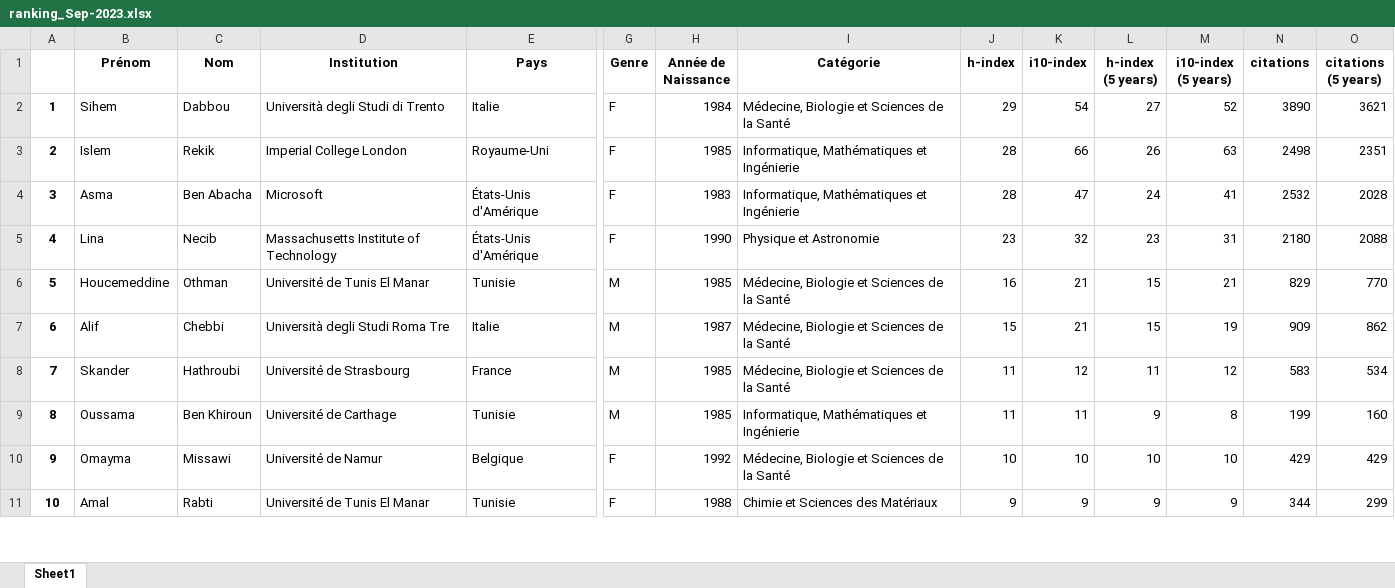
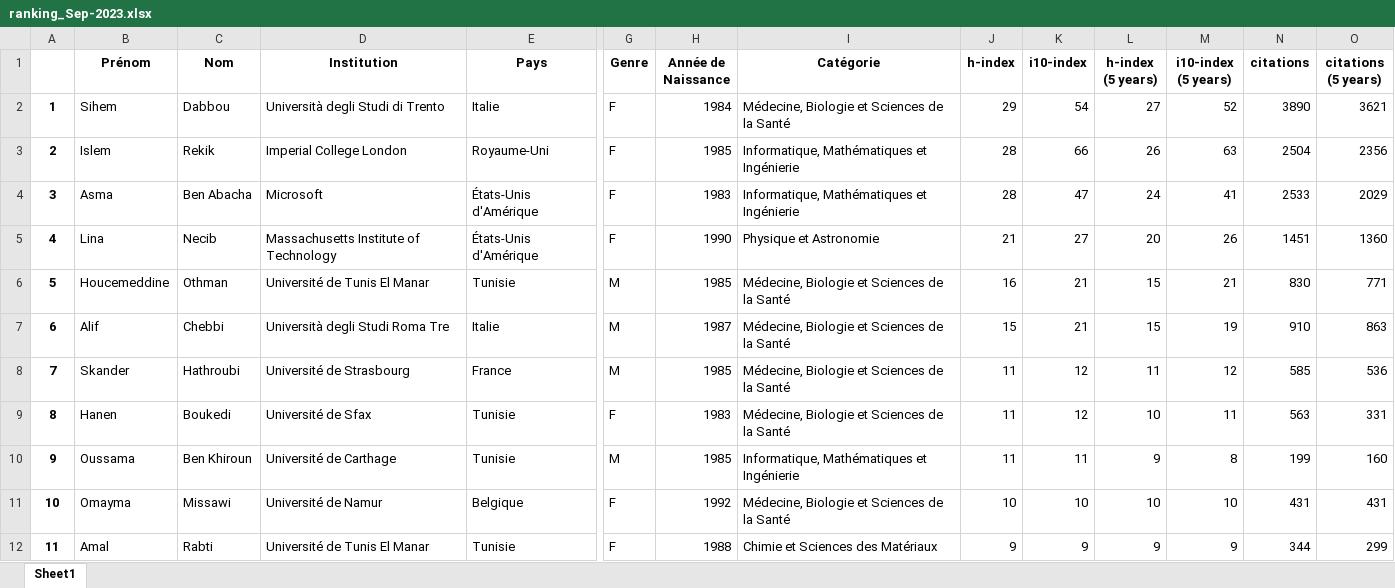
Before and after one commit to csisc/YoungSci, an Excel workbook: ranking_Sep-2023.xlsx, sheet Sheet1, drawn as a sheet; only a part is shown, gaps mark what is left out; values as stored, in another font and other column widths than the file's, no borders; addresses are those after the commit; rows hold the shown columns only; the diff covers the shown part only; the diff names each change by its address in the sheet, - before the commit and + after, or states it on an @@ line.

```diff
--- a/ranking_Sep-2023.xlsx (sheet Sheet1)
+++ b/ranking_Sep-2023.xlsx (sheet Sheet1)
-N3 (citations): 2498
+N3 (citations): 2504
-O3 (citations (5 years)): 2351
+O3 (citations (5 years)): 2356
-N4 (citations): 2532
+N4 (citations): 2533
-O4 (citations (5 years)): 2028
+O4 (citations (5 years)): 2029
-J5 (h-index): 23
+J5 (h-index): 21
-K5 (i10-index): 32
+K5 (i10-index): 27
-L5 (h-index (5 years)): 23
+L5 (h-index (5 years)): 20
-M5 (i10-index (5 years)): 31
+M5 (i10-index (5 years)): 26
-N5 (citations): 2180
+N5 (citations): 1451
-O5 (citations (5 years)): 2088
+O5 (citations (5 years)): 1360
-N6 (citations): 829
+N6 (citations): 830
-O6 (citations (5 years)): 770
+O6 (citations (5 years)): 771
-N7 (citations): 909
+N7 (citations): 910
-O7 (citations (5 years)): 862
+O7 (citations (5 years)): 863
-N8 (citations): 583
+N8 (citations): 585
-O8 (citations (5 years)): 534
+O8 (citations (5 years)): 536
+row 9: 8 | Hanen | Boukedi | Université de Sfax | Tunisie | F | 1983 | Médecine, Biologie et Sciences de la Santé | 11 | 12 | 10 | 11 | 563 | 331
@@ column A renumbered from row 10 down @@
-N11 (citations): 429
+N11 (citations): 431
-O11 (citations (5 years)): 429
+O11 (citations (5 years)): 431
```
Also changed, not shown: 14 edited cells elsewhere in this sheet, list.xlsx.
